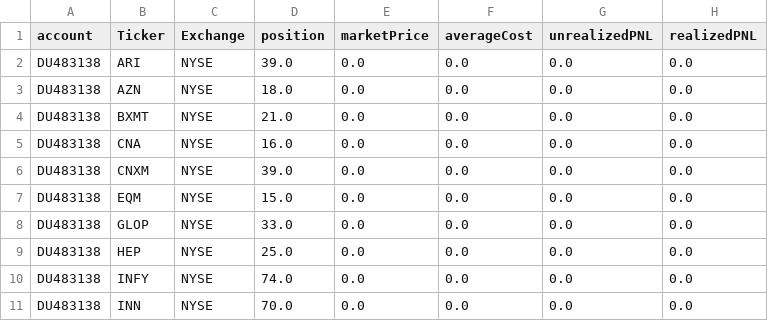
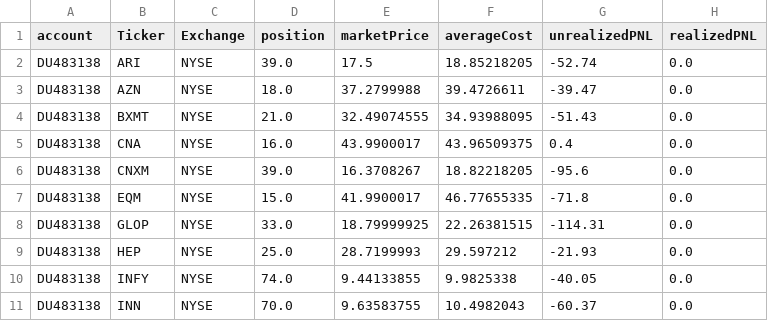
Before and after one commit to kychanbp/dashVisualization, a CSV file: currentPortfolio.csv, drawn as a sheet; only a part is shown; the diff covers the shown part only.

Commit message:
daily updates

```diff
--- a/currentPortfolio.csv
+++ b/currentPortfolio.csv
@@ -1,11 +1,11 @@
 account,Ticker,Exchange,position,marketPrice,averageCost,unrealizedPNL,realizedPNL
-DU483138,ARI,NYSE,39.0,0.0,0.0,0.0,0.0
-DU483138,AZN,NYSE,18.0,0.0,0.0,0.0,0.0
-DU483138,BXMT,NYSE,21.0,0.0,0.0,0.0,0.0
-DU483138,CNA,NYSE,16.0,0.0,0.0,0.0,0.0
-DU483138,CNXM,NYSE,39.0,0.0,0.0,0.0,0.0
-DU483138,EQM,NYSE,15.0,0.0,0.0,0.0,0.0
-DU483138,GLOP,NYSE,33.0,0.0,0.0,0.0,0.0
-DU483138,HEP,NYSE,25.0,0.0,0.0,0.0,0.0
-DU483138,INFY,NYSE,74.0,0.0,0.0,0.0,0.0
-DU483138,INN,NYSE,70.0,0.0,0.0,0.0,0.0
+DU483138,ARI,NYSE,39.0,17.5,18.85218205,-52.74,0.0
+DU483138,AZN,NYSE,18.0,37.2799988,39.4726611,-39.47,0.0
+DU483138,BXMT,NYSE,21.0,32.49074555,34.93988095,-51.43,0.0
+DU483138,CNA,NYSE,16.0,43.9900017,43.96509375,0.4,0.0
+DU483138,CNXM,NYSE,39.0,16.3708267,18.82218205,-95.6,0.0
+DU483138,EQM,NYSE,15.0,41.9900017,46.77655335,-71.8,0.0
+DU483138,GLOP,NYSE,33.0,18.79999925,22.26381515,-114.31,0.0
+DU483138,HEP,NYSE,25.0,28.7199993,29.597212,-21.93,0.0
+DU483138,INFY,NYSE,74.0,9.44133855,9.9825338,-40.05,0.0
+DU483138,INN,NYSE,70.0,9.63583755,10.4982043,-60.37,0.0
```
Also changed, not shown: 62 edited cells elsewhere in this file.
